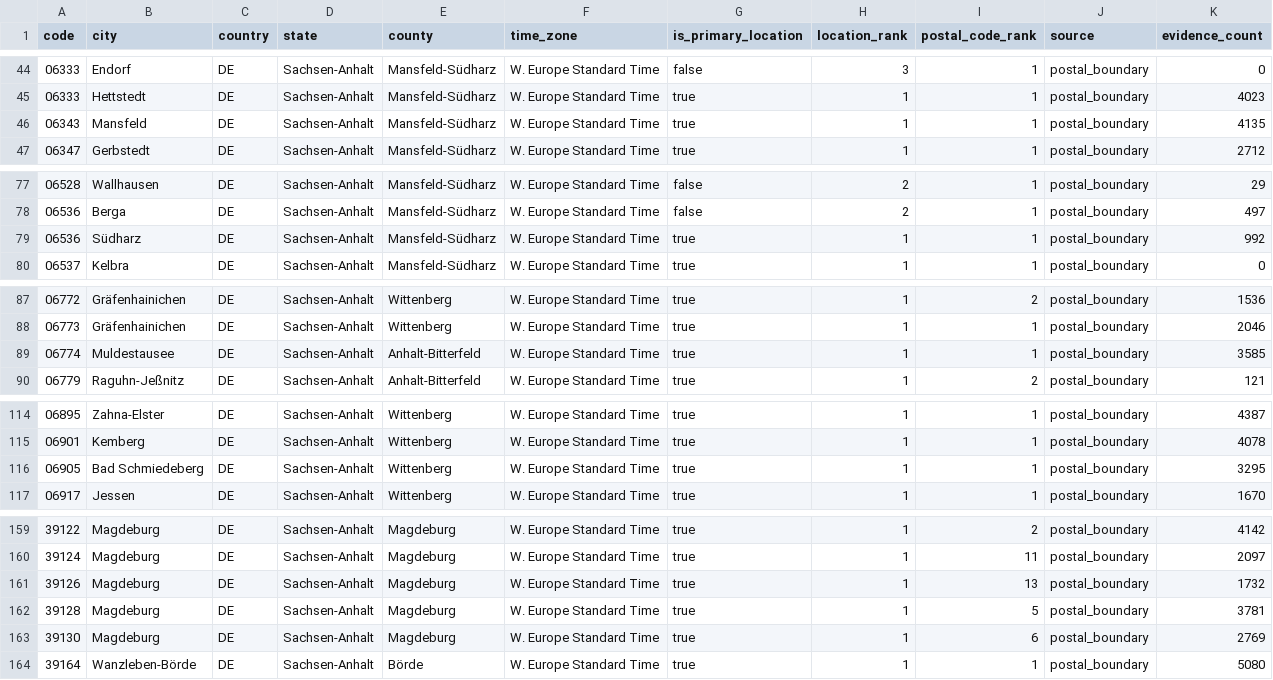
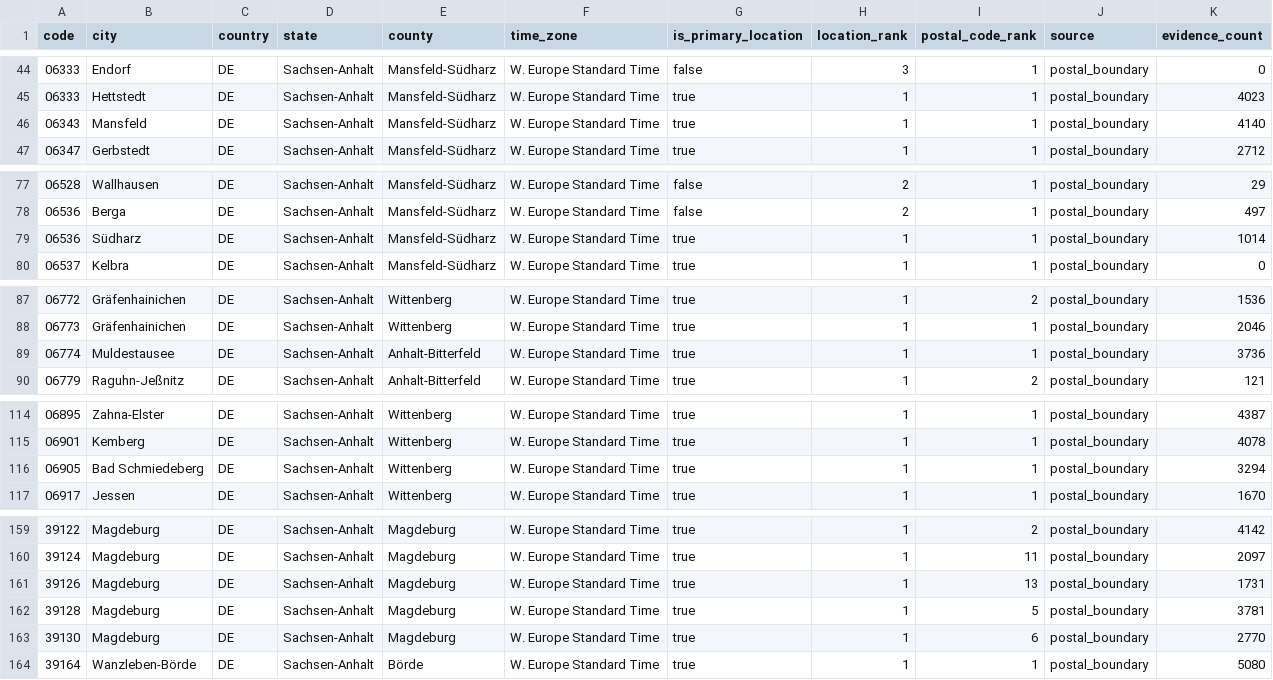
Before and after one commit to Schoenfeld-Solutions/open-postal-codes, a CSV file: data/regional/v1/de/post_code/sachsen-anhalt.csv, drawn as a sheet; only a part is shown, gaps mark what is left out; the diff covers the shown part only.

```diff
--- a/data/regional/v1/de/post_code/sachsen-anhalt.csv
+++ b/data/regional/v1/de/post_code/sachsen-anhalt.csv
@@ -45,3 +45,3 @@ code,city,country,state,county,time_zone,is_primary_location,location_rank,posta
 06333,Hettstedt,DE,Sachsen-Anhalt,Mansfeld-Südharz,W. Europe Standard Time,true,1,1,postal_boundary,4023
-06343,Mansfeld,DE,Sachsen-Anhalt,Mansfeld-Südharz,W. Europe Standard Time,true,1,1,postal_boundary,4135
+06343,Mansfeld,DE,Sachsen-Anhalt,Mansfeld-Südharz,W. Europe Standard Time,true,1,1,postal_boundary,4140
 06347,Gerbstedt,DE,Sachsen-Anhalt,Mansfeld-Südharz,W. Europe Standard Time,true,1,1,postal_boundary,2712
@@ -78,3 +78,3 @@ code,city,country,state,county,time_zone,is_primary_location,location_rank,posta
 06536,Berga,DE,Sachsen-Anhalt,Mansfeld-Südharz,W. Europe Standard Time,false,2,1,postal_boundary,497
-06536,Südharz,DE,Sachsen-Anhalt,Mansfeld-Südharz,W. Europe Standard Time,true,1,1,postal_boundary,992
+06536,Südharz,DE,Sachsen-Anhalt,Mansfeld-Südharz,W. Europe Standard Time,true,1,1,postal_boundary,1014
 06537,Kelbra,DE,Sachsen-Anhalt,Mansfeld-Südharz,W. Europe Standard Time,true,1,1,postal_boundary,0
@@ -88,3 +88,3 @@ code,city,country,state,county,time_zone,is_primary_location,location_rank,posta
 06773,Gräfenhainichen,DE,Sachsen-Anhalt,Wittenberg,W. Europe Standard Time,true,1,1,postal_boundary,2046
-06774,Muldestausee,DE,Sachsen-Anhalt,Anhalt-Bitterfeld,W. Europe Standard Time,true,1,1,postal_boundary,3585
+06774,Muldestausee,DE,Sachsen-Anhalt,Anhalt-Bitterfeld,W. Europe Standard Time,true,1,1,postal_boundary,3736
 06779,Raguhn-Jeßnitz,DE,Sachsen-Anhalt,Anhalt-Bitterfeld,W. Europe Standard Time,true,1,2,postal_boundary,121
@@ -115,3 +115,3 @@ code,city,country,state,county,time_zone,is_primary_location,location_rank,posta
 06901,Kemberg,DE,Sachsen-Anhalt,Wittenberg,W. Europe Standard Time,true,1,1,postal_boundary,4078
-06905,Bad Schmiedeberg,DE,Sachsen-Anhalt,Wittenberg,W. Europe Standard Time,true,1,1,postal_boundary,3295
+06905,Bad Schmiedeberg,DE,Sachsen-Anhalt,Wittenberg,W. Europe Standard Time,true,1,1,postal_boundary,3294
 06917,Jessen,DE,Sachsen-Anhalt,Wittenberg,W. Europe Standard Time,true,1,1,postal_boundary,1670
@@ -160,5 +160,5 @@ code,city,country,state,county,time_zone,is_primary_location,location_rank,posta
 39124,Magdeburg,DE,Sachsen-Anhalt,Magdeburg,W. Europe Standard Time,true,1,11,postal_boundary,2097
-39126,Magdeburg,DE,Sachsen-Anhalt,Magdeburg,W. Europe Standard Time,true,1,13,postal_boundary,1732
+39126,Magdeburg,DE,Sachsen-Anhalt,Magdeburg,W. Europe Standard Time,true,1,13,postal_boundary,1731
 39128,Magdeburg,DE,Sachsen-Anhalt,Magdeburg,W. Europe Standard Time,true,1,5,postal_boundary,3781
-39130,Magdeburg,DE,Sachsen-Anhalt,Magdeburg,W. Europe Standard Time,true,1,6,postal_boundary,2769
+39130,Magdeburg,DE,Sachsen-Anhalt,Magdeburg,W. Europe Standard Time,true,1,6,postal_boundary,2770
 39164,Wanzleben-Börde,DE,Sachsen-Anhalt,Börde,W. Europe Standard Time,true,1,1,postal_boundary,5080
```
Also changed, not shown: 3 edited cells elsewhere in this file, data/regional/v1/de/post_code/baden-wuerttemberg.csv, data/regional/v1/de/post_code/bayern.csv, 24 other files.
